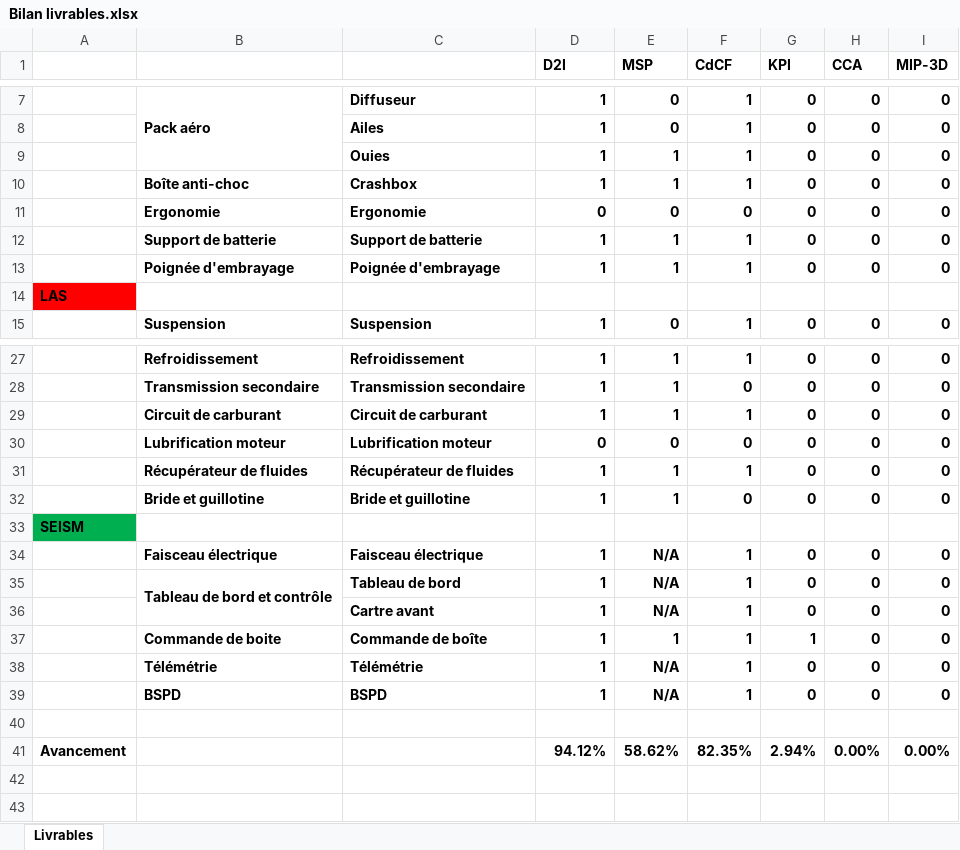
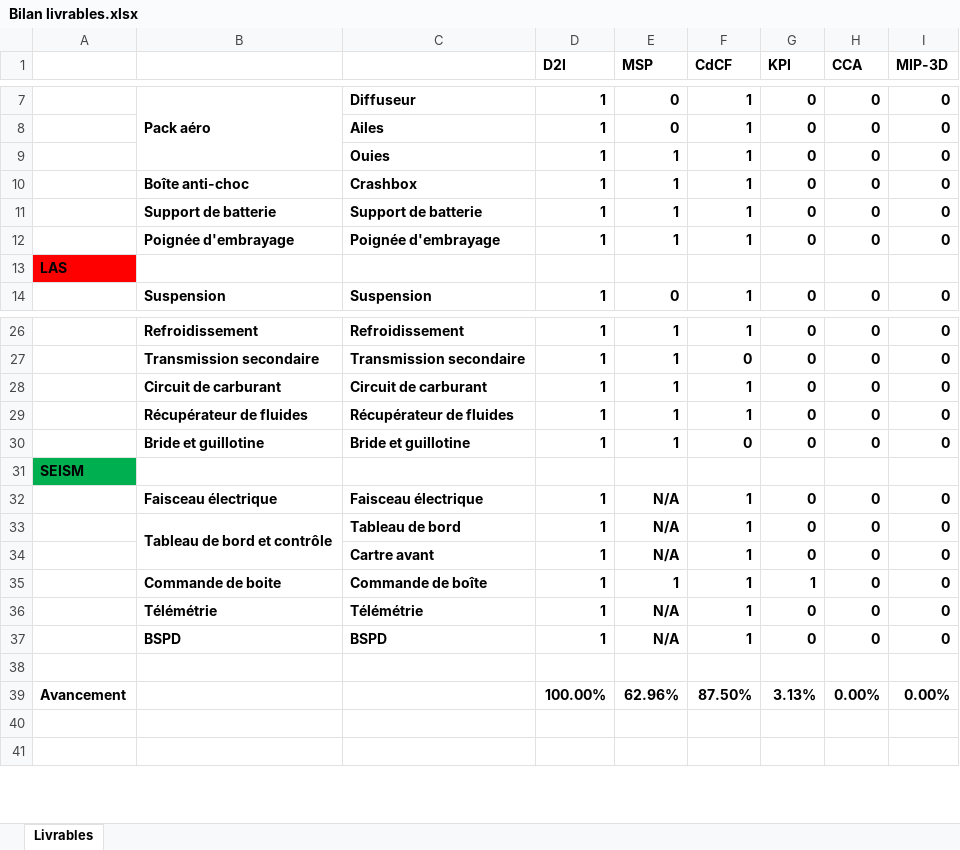
Before and after one commit to EOSCogniton/STUF-2020, an Excel workbook: AA_Management/10_Point_Projet/Bilan livrables.xlsx, sheet Livrables, drawn as a sheet; only a part is shown, gaps mark what is left out; values as stored, in another font and other column widths than the file's, no borders; conditional formats not drawn; removed rows and columns are numbered as before the commit, all else as after; the diff names each change by its address in the sheet, - before the commit and + after, or states it on an @@ line.

Commit message:
Management et PE

```diff
--- a/AA_Management/10_Point_Projet/Bilan livrables.xlsx (sheet Livrables)
+++ b/AA_Management/10_Point_Projet/Bilan livrables.xlsx (sheet Livrables)
-row 11:  | Ergonomie | Ergonomie | 0 | 0 | 0 | 0 | 0 | 0
-row 30:  | Lubrification moteur | Lubrification moteur | 0 | 0 | 0 | 0 | 0 | 0
-D39 (D2I): 94.12%
+D39 (D2I): 100.00%
-E39 (MSP): 58.62%
+E39 (MSP): 62.96%
-F39 (CdCF): 82.35%
+F39 (CdCF): 87.50%
-G39 (KPI): 2.94%
+G39 (KPI): 3.13%
```
Also changed, not shown: formulas that keep their value, 23 other files.
